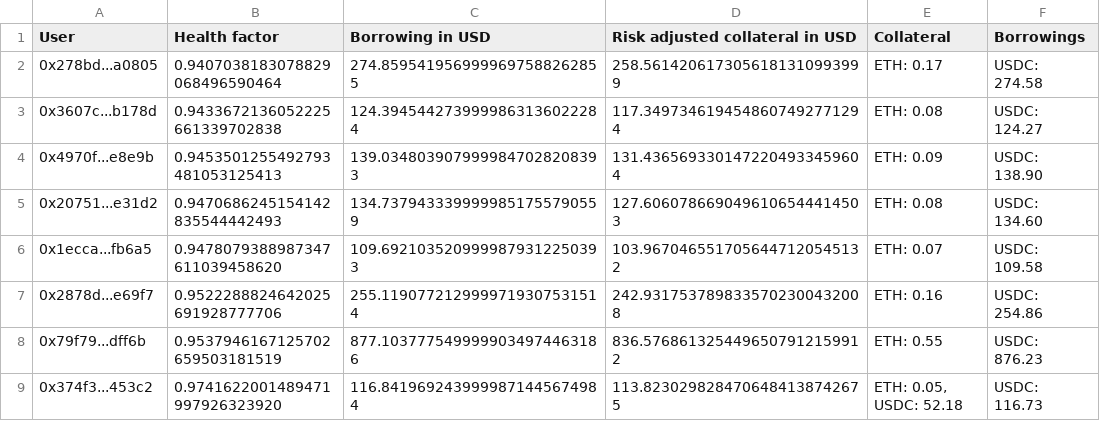
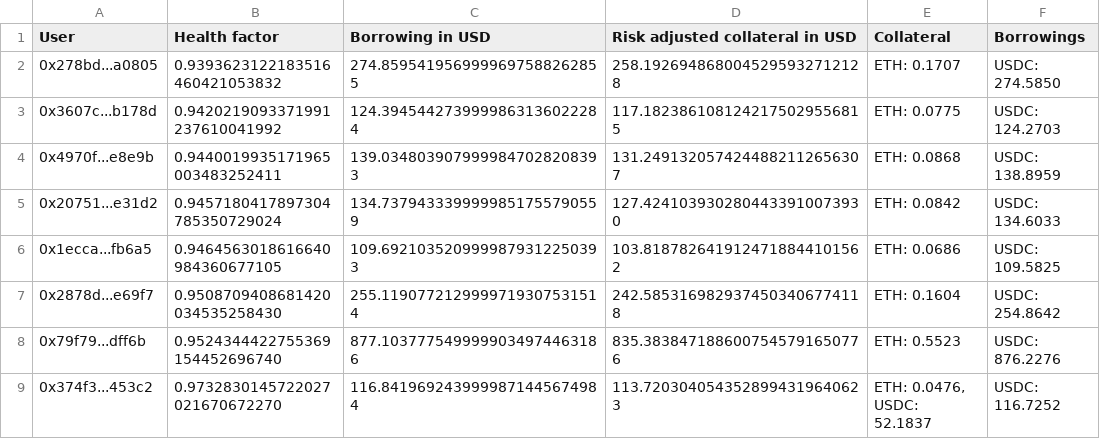
Before and after one commit to CarmineOptions/derisk-research, a CSV file: large_loans_sample.csv, drawn as a sheet; only a part is shown; the diff covers the shown part only.

```diff
--- a/large_loans_sample.csv
+++ b/large_loans_sample.csv
@@ -1,9 +1,9 @@
 User,Health factor,Borrowing in USD,Risk adjusted collateral in USD,Collateral,Borrowings
-0x278bd...a0805,0.9407038183078829068496590464,274.8595419569999697588262855,258.5614206173056181310993999,ETH: 0.17,USDC: 274.58
-0x3607c...b178d,0.9433672136052225661339702838,124.3945442739999863136022284,117.3497346194548607492771294,ETH: 0.08,USDC: 124.27
-0x4970f...e8e9b,0.9453501255492793481053125413,139.0348039079999847028208393,131.4365693301472204933459604,ETH: 0.09,USDC: 138.90
-0x20751...e31d2,0.9470686245154142835544442493,134.7379433399999851755790559,127.6060786690496106544414503,ETH: 0.08,USDC: 134.60
-0x1ecca...fb6a5,0.9478079388987347611039458620,109.6921035209999879312250393,103.9670465517056447120545132,ETH: 0.07,USDC: 109.58
-0x2878d...e69f7,0.9522288824642025691928777706,255.1190772129999719307531514,242.9317537898335702300432008,ETH: 0.16,USDC: 254.86
-0x79f79...dff6b,0.9537946167125702659503181519,877.1037775499999034974463186,836.5768613254496507912159912,ETH: 0.55,USDC: 876.23
-0x374f3...453c2,0.9741622001489471997926323920,116.8419692439999871445674984,113.8230298284706484138742675,"ETH: 0.05, USDC: 52.18",USDC: 116.73
+0x278bd...a0805,0.9393623122183516460421053832,274.8595419569999697588262855,258.1926948680045295932712128,ETH: 0.1707,USDC: 274.5850
+0x3607c...b178d,0.9420219093371991237610041992,124.3945442739999863136022284,117.1823861081242175029556815,ETH: 0.0775,USDC: 124.2703
+0x4970f...e8e9b,0.9440019935171965003483252411,139.0348039079999847028208393,131.2491320574244882112656307,ETH: 0.0868,USDC: 138.8959
+0x20751...e31d2,0.9457180417897304785350729024,134.7379433399999851755790559,127.4241039302804433910073930,ETH: 0.0842,USDC: 134.6033
+0x1ecca...fb6a5,0.9464563018616640984360677105,109.6921035209999879312250393,103.8187826419124718844101562,ETH: 0.0686,USDC: 109.5825
+0x2878d...e69f7,0.9508709408681420034535258430,255.1190772129999719307531514,242.5853169829374503406774118,ETH: 0.1604,USDC: 254.8642
+0x79f79...dff6b,0.9524344422755369154452696740,877.1037775499999034974463186,835.3838471886007545791650776,ETH: 0.5523,USDC: 876.2276
+0x374f3...453c2,0.9732830145722027021670672270,116.8419692439999871445674984,113.7203040543528994319640623,"ETH: 0.0476, USDC: 52.1837",USDC: 116.7252
```
Also changed, not shown: 5 added rows, 5 removed rows and 28 edited cells elsewhere in this file, ETH-DAI.csv, ETH-USDT.csv, 6 other files.
